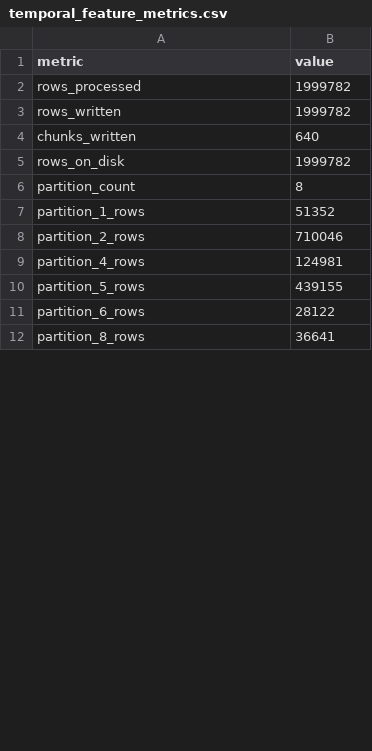
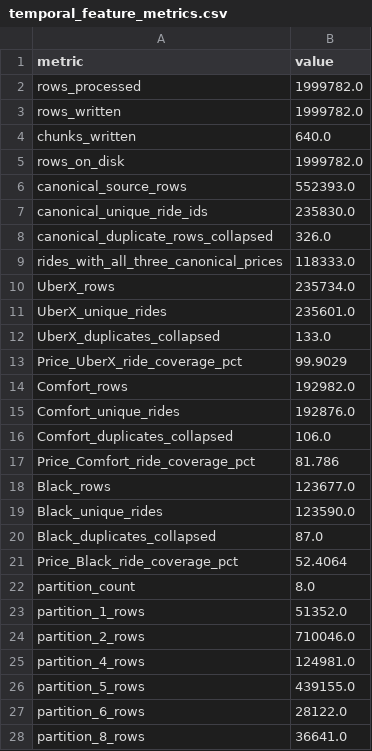
Before and after one commit to ihagonunes/ml-price-prediction, a CSV file: reports/temporal_feature_metrics.csv, drawn as a sheet; only a part is shown; the diff covers the shown part only.

```diff
--- a/reports/temporal_feature_metrics.csv
+++ b/reports/temporal_feature_metrics.csv
@@ -1,12 +1,28 @@
 metric,value
-rows_processed,1999782
-rows_written,1999782
-chunks_written,640
-rows_on_disk,1999782
-partition_count,8
-partition_1_rows,51352
-partition_2_rows,710046
-partition_4_rows,124981
-partition_5_rows,439155
-partition_6_rows,28122
-partition_8_rows,36641
+rows_processed,1999782.0
+rows_written,1999782.0
+chunks_written,640.0
+rows_on_disk,1999782.0
+canonical_source_rows,552393.0
+canonical_unique_ride_ids,235830.0
+canonical_duplicate_rows_collapsed,326.0
+rides_with_all_three_canonical_prices,118333.0
+UberX_rows,235734.0
+UberX_unique_rides,235601.0
+UberX_duplicates_collapsed,133.0
+Price_UberX_ride_coverage_pct,99.9029
+Comfort_rows,192982.0
+Comfort_unique_rides,192876.0
+Comfort_duplicates_collapsed,106.0
+Price_Comfort_ride_coverage_pct,81.786
+Black_rows,123677.0
+Black_unique_rides,123590.0
+Black_duplicates_collapsed,87.0
+Price_Black_ride_coverage_pct,52.4064
+partition_count,8.0
+partition_1_rows,51352.0
+partition_2_rows,710046.0
+partition_4_rows,124981.0
+partition_5_rows,439155.0
+partition_6_rows,28122.0
+partition_8_rows,36641.0
```
Also changed, not shown: 2 edited cells elsewhere in this file, 3 other files.
